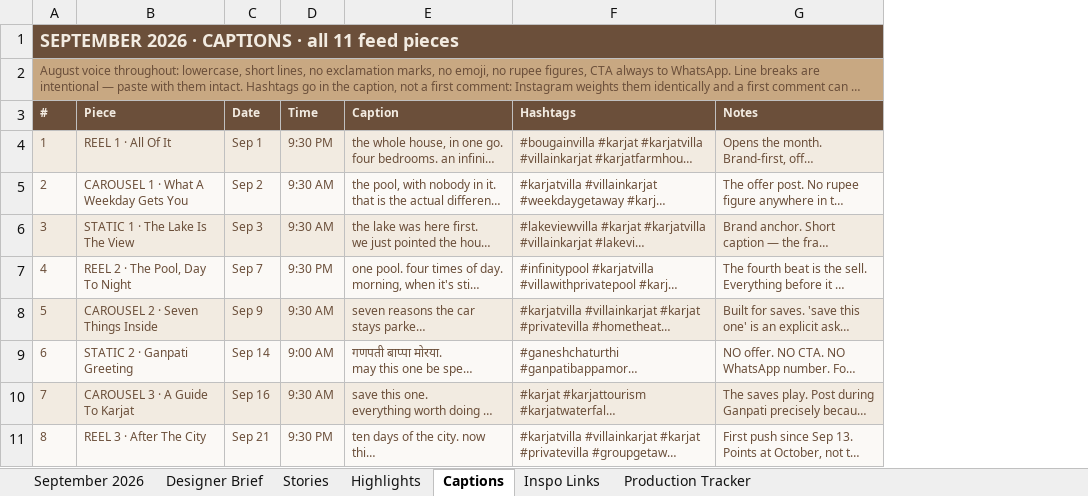
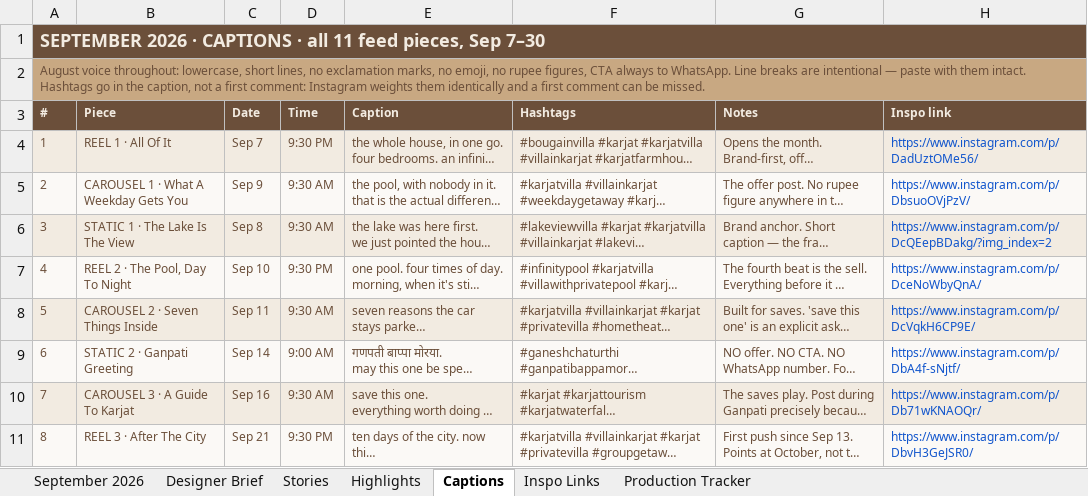
Before and after one commit to atharvftw/Bougainvilla, an Excel workbook: deliverables/September-2026-Content-Calendar.xlsx, sheet Captions, drawn as a sheet; only a part is shown; long unchanged cells end in …; values as stored, in another font and other column widths than the file's, no borders; the diff names each change by its address in the sheet, - before the commit and + after, or states it on an @@ line.

```diff
--- a/deliverables/September-2026-Content-Calendar.xlsx (sheet Captions)
+++ b/deliverables/September-2026-Content-Calendar.xlsx (sheet Captions)
+column H (Inspo link), rows 4-11: https://www.instagram.com/p/DadUztOMe56/ | https://www.instagram.com/p/DbsuoOVjPzV/ | https://www.instagram.com/p/DcQEepBDakg/?img_index=2 | https://www.instagram.com/p/DceNoWbyQnA/ | https://www.instagram.com/p/DcVqkH6CP9E/ | https://www.instagram.com/p/DbA4f-sNjtf/ | https://www.instagram.com/p/Db71wKNAOQr/ | https://www.instagram.com/p/DbvH3GeJSR0/
-A1 (#): …11 feed pieces
+A1 (#): …11 feed pieces, Sep 7–30
-C4 (Date): Sep 1
+C4 (Date): Sep 7
-C5 (Date): Sep 2
+C5 (Date): Sep 9
-C6 (Date): Sep 3
+C6 (Date): Sep 8
-C7 (Date): Sep 7
+C7 (Date): Sep 10
-C8 (Date): Sep 9
+C8 (Date): Sep 11
```
Also changed, not shown: sheet September 2026, sheet Stories, sheet Production Tracker, sheet Designer Brief, sheet Highlights, sheet Inspo Links, 2 other files.
